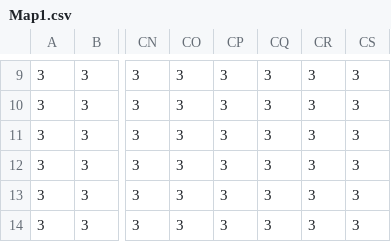
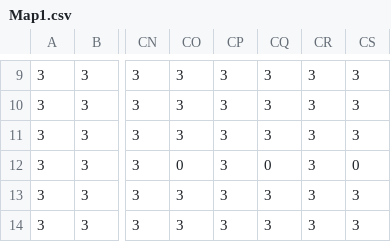
Before and after one commit to tubasajp/team4-23, a CSV file: Data/Map/Map1.csv, drawn as a sheet; only a part is shown, gaps mark what is left out; the diff names each change by its address in the sheet, - before the commit and + after, or states it on an @@ line.

```diff
--- a/Data/Map/Map1.csv
+++ b/Data/Map/Map1.csv
-CO12: 3
+CO12: 0
-CQ12: 3
+CQ12: 0
-CS12: 3
+CS12: 0
```
Also changed, not shown: 4 other files.
